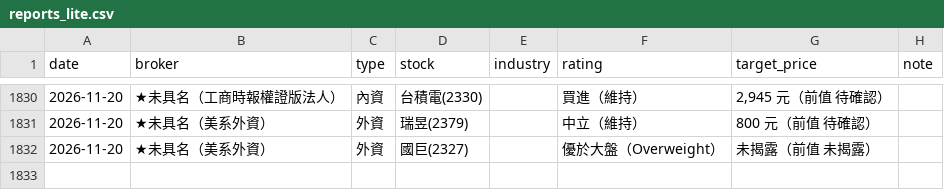
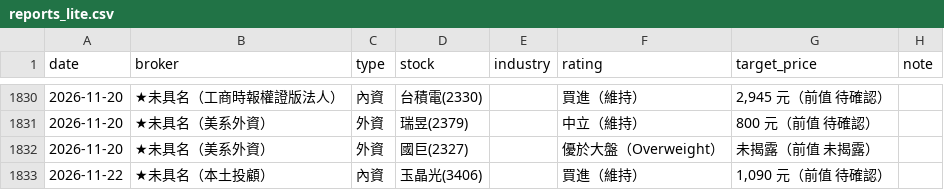
Before and after one commit to wowwow3100-ctrl/daily-report, a CSV file: reports_lite.csv, drawn as a sheet; only a part is shown, gaps mark what is left out; the diff names each change by its address in the sheet, - before the commit and + after, or states it on an @@ line.

```diff
--- a/reports_lite.csv
+++ b/reports_lite.csv
+row 1833: 2026-11-22 | ★未具名（本土投顧） | 內資 | 玉晶光(3406) |  | 買進（維持） | 1,090 元（前值 待確認）
```
Also changed, not shown: 10 other files.
